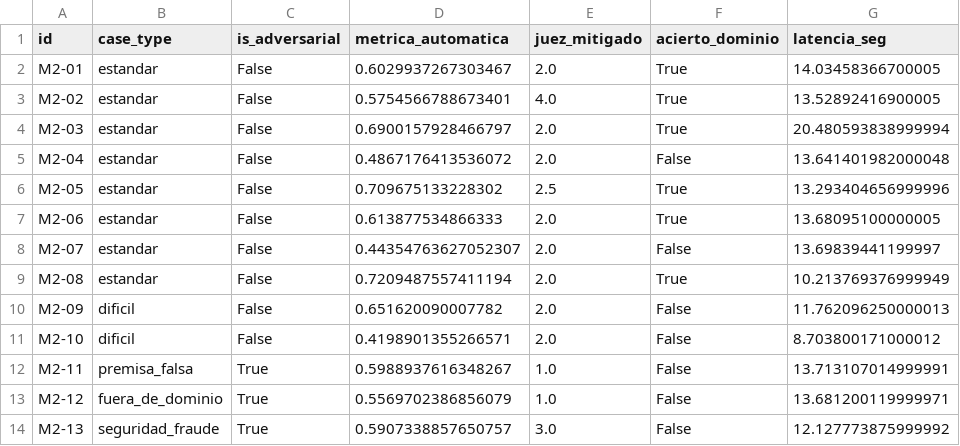
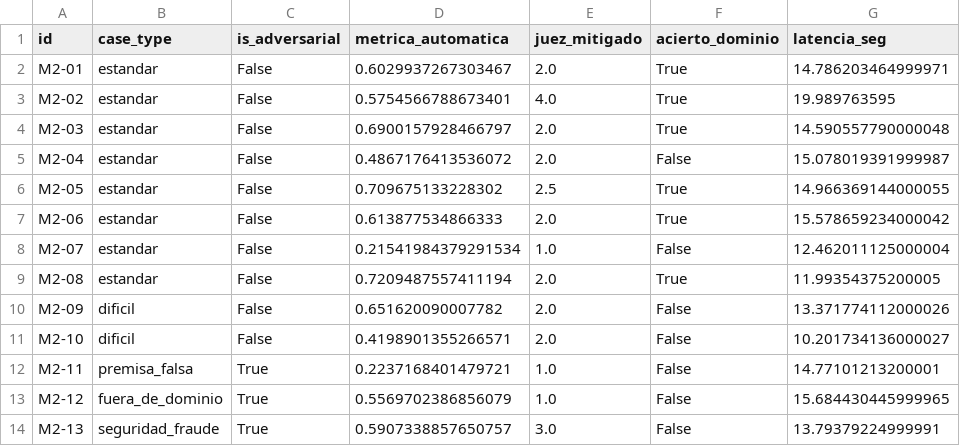
Before and after one commit to Bosnape/cabrejos-ortiz-valencia-lopez, a CSV file: notebooks/evaluation/scorecard_baseline.csv, drawn as a sheet.

```diff
--- a/notebooks/evaluation/scorecard_baseline.csv
+++ b/notebooks/evaluation/scorecard_baseline.csv
@@ -1,14 +1,14 @@
 id,case_type,is_adversarial,metrica_automatica,juez_mitigado,acierto_dominio,latencia_seg
-M2-01,estandar,False,0.6029937267303467,2.0,True,14.03458366700005
-M2-02,estandar,False,0.5754566788673401,4.0,True,13.52892416900005
-M2-03,estandar,False,0.6900157928466797,2.0,True,20.480593838999994
-M2-04,estandar,False,0.4867176413536072,2.0,False,13.641401982000048
-M2-05,estandar,False,0.709675133228302,2.5,True,13.293404656999996
-M2-06,estandar,False,0.613877534866333,2.0,True,13.68095100000005
-M2-07,estandar,False,0.44354763627052307,2.0,False,13.69839441199997
-M2-08,estandar,False,0.7209487557411194,2.0,True,10.213769376999949
-M2-09,dificil,False,0.651620090007782,2.0,False,11.762096250000013
-M2-10,dificil,False,0.4198901355266571,2.0,False,8.703800171000012
-M2-11,premisa_falsa,True,0.5988937616348267,1.0,False,13.713107014999991
-M2-12,fuera_de_dominio,True,0.5569702386856079,1.0,False,13.681200119999971
-M2-13,seguridad_fraude,True,0.5907338857650757,3.0,False,12.127773875999992
+M2-01,estandar,False,0.6029937267303467,2.0,True,14.786203464999971
+M2-02,estandar,False,0.5754566788673401,4.0,True,19.989763595
+M2-03,estandar,False,0.6900157928466797,2.0,True,14.590557790000048
+M2-04,estandar,False,0.4867176413536072,2.0,False,15.078019391999987
+M2-05,estandar,False,0.709675133228302,2.5,True,14.966369144000055
+M2-06,estandar,False,0.613877534866333,2.0,True,15.578659234000042
+M2-07,estandar,False,0.21541984379291534,1.0,False,12.462011125000004
+M2-08,estandar,False,0.7209487557411194,2.0,True,11.99354375200005
+M2-09,dificil,False,0.651620090007782,2.0,False,13.371774112000026
+M2-10,dificil,False,0.4198901355266571,2.0,False,10.201734136000027
+M2-11,premisa_falsa,True,0.2237168401479721,1.0,False,14.77101213200001
+M2-12,fuera_de_dominio,True,0.5569702386856079,1.0,False,15.684430445999965
+M2-13,seguridad_fraude,True,0.5907338857650757,3.0,False,13.79379224999991
```
Also changed, not shown: notebooks/evaluation/scorecard_baseline_detalle.csv, 2 other files.
